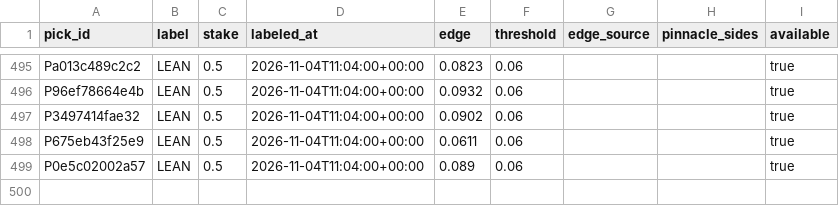
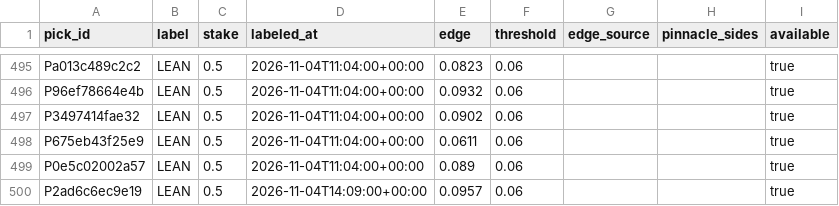
Before and after one commit to PirateKingInc/test-m11, a CSV file: ledger/labels.csv, drawn as a sheet; only a part is shown, gaps mark what is left out.

```diff
--- a/ledger/labels.csv
+++ b/ledger/labels.csv
@@ -499 +499,2 @@ P675eb43f25e9,LEAN,0.5,2026-11-04T11:04:00+00:00,0.0611,0.06,,,true
 P0e5c02002a57,LEAN,0.5,2026-11-04T11:04:00+00:00,0.089,0.06,,,true
+P2ad6c6ec9e19,LEAN,0.5,2026-11-04T14:09:00+00:00,0.0957,0.06,,,true
```
Also changed, not shown: ledger/card.csv, ledger/picks.csv, 1 other file.
